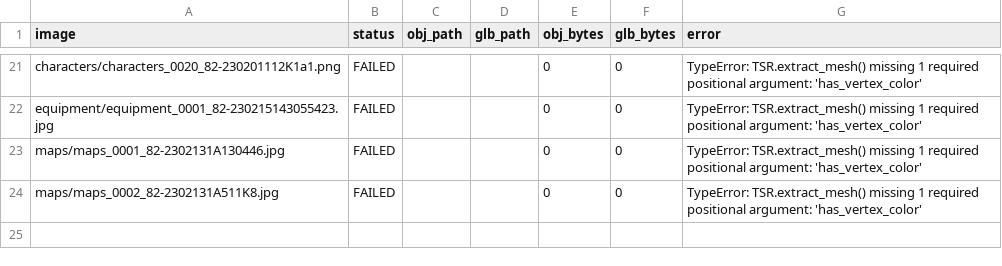
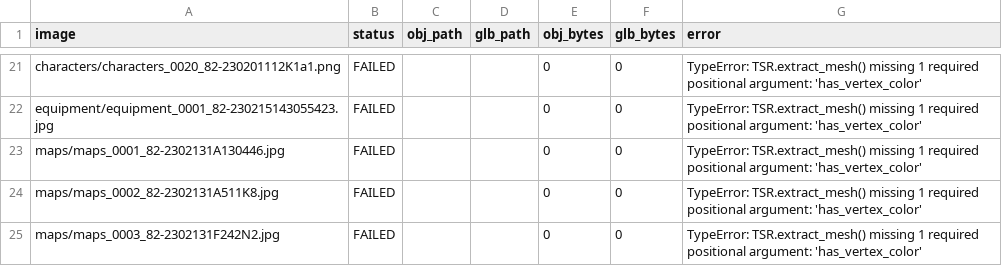
Before and after one commit to ZzwahwahzZ/Conquer-Mobile-Assets., a CSV file: generated_models/generation_report.csv, drawn as a sheet; only a part is shown, gaps mark what is left out; the diff names each change by its address in the sheet, - before the commit and + after, or states it on an @@ line.

Commit message:
Record failed image 24/42

```diff
--- a/generated_models/generation_report.csv
+++ b/generated_models/generation_report.csv
+row 25: maps/maps_0003_82-2302131F242N2.jpg | FAILED |  |  | 0 | 0 | TypeError: TSR.extract_mesh() missing 1 required positional argument: 'has_vertex_color'
```
